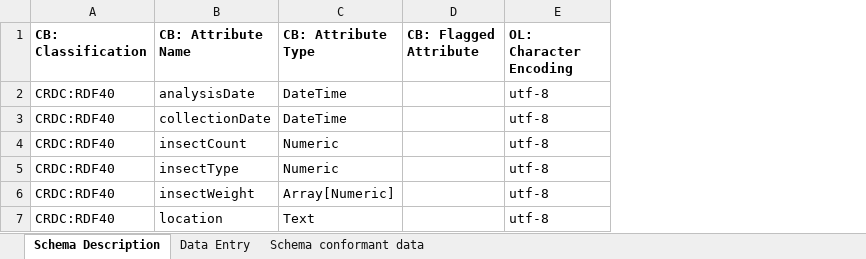
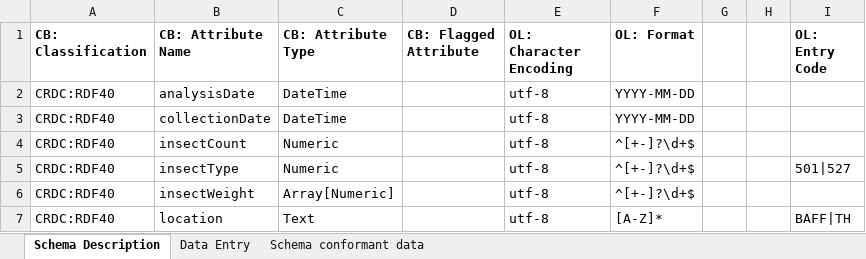
Before and after one commit to Steven-Mugisha/Data_Entry_OCA, an Excel workbook: a5cbe768bee30be3638f434cd46d22eb_data_entry.xlsx, sheet Schema Description, drawn as a sheet; values as stored, in another font and other column widths than the file's, no borders; the diff names each change by its address in the sheet, - before the commit and + after, or states it on an @@ line.

Commit message:
format&entry_code

```diff
--- a/a5cbe768bee30be3638f434cd46d22eb_data_entry.xlsx (sheet Schema Description)
+++ b/a5cbe768bee30be3638f434cd46d22eb_data_entry.xlsx (sheet Schema Description)
+column F (OL: Format), rows 2-7: YYYY-MM-DD | YYYY-MM-DD | ^[+-]?\d+$ | ^[+-]?\d+$ | ^[+-]?\d+$ | [A-Z]*
+column G, empty
+column H, empty
+column I (OL: Entry Code), rows 5-7: 501|527 |  | BAFF|TH
```
Also changed, not shown: sheet Schema conformant data, 62434bb0350d9c5b7b8f6b4d52bfed8f_data_entry.xlsx, 4 other files.
